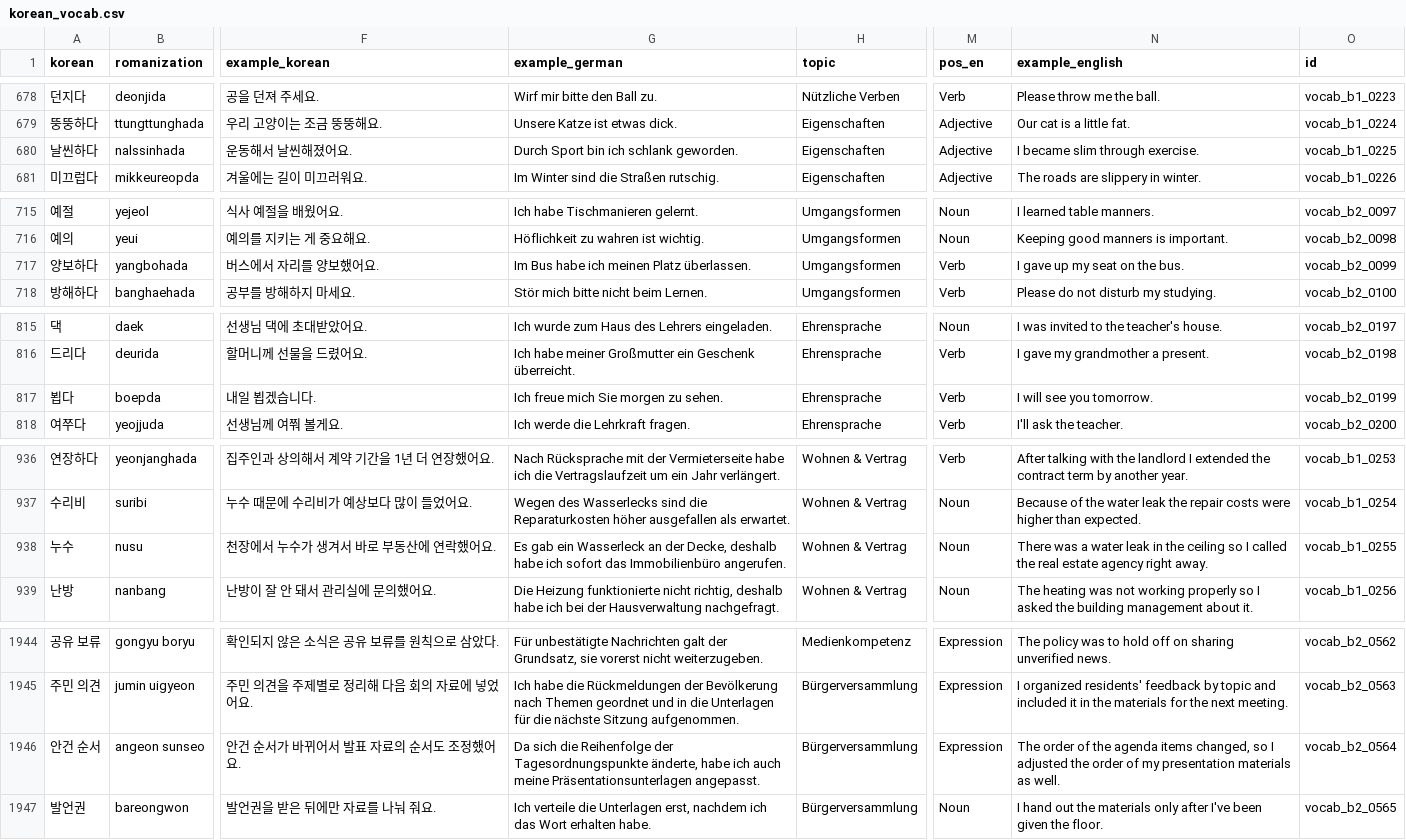
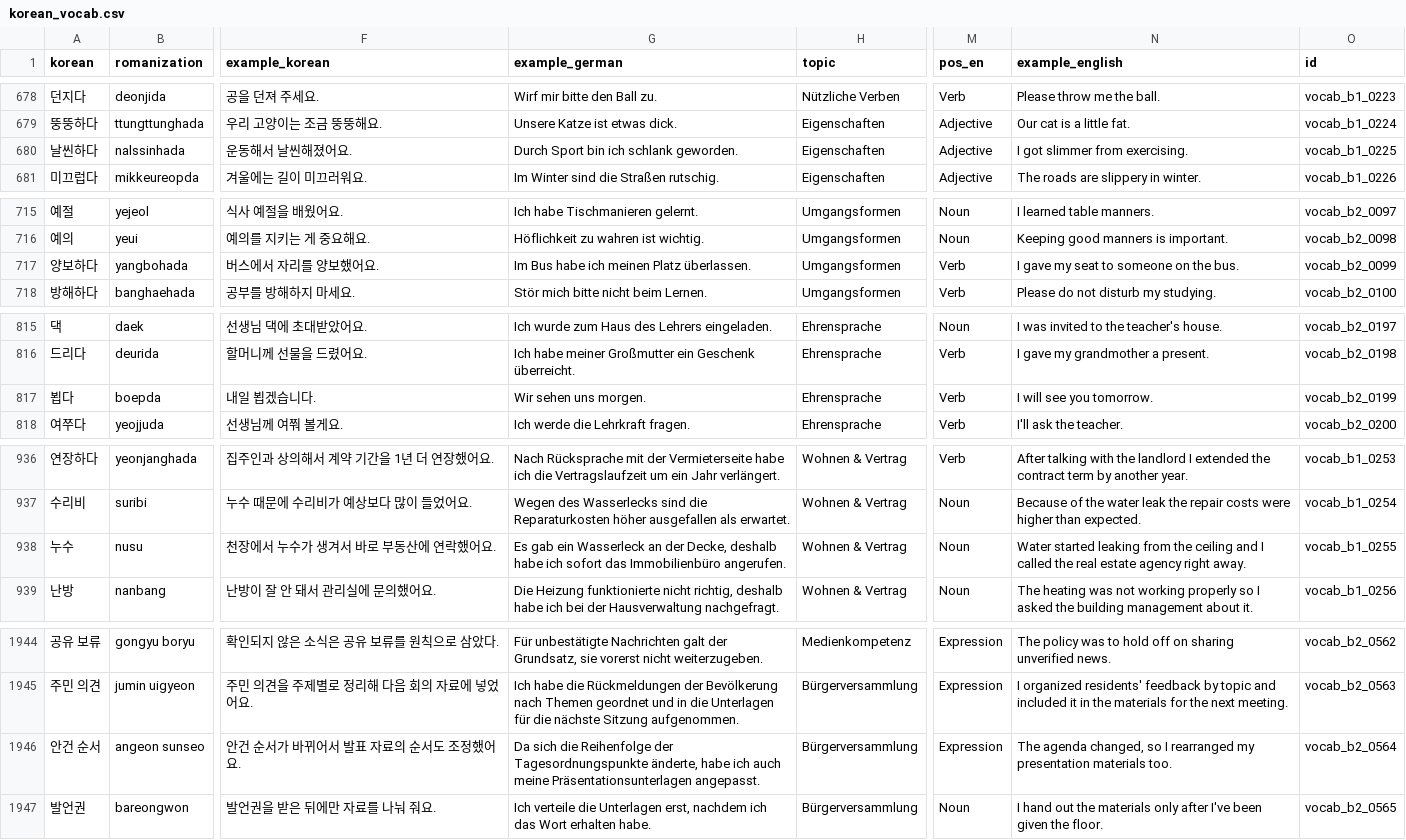
Before and after one commit to Sujin-Arin-DataWorld/ko_lernen_app, a CSV file: assets/data/korean_vocab.csv, drawn as a sheet; only a part is shown, gaps mark what is left out; the diff covers the shown part only; the diff names each change by its address in the sheet, - before the commit and + after, or states it on an @@ line.

```diff
--- a/assets/data/korean_vocab.csv
+++ b/assets/data/korean_vocab.csv
-N680 (example_english): I became slim through exercise.
+N680 (example_english): I got slimmer from exercising.
-N717 (example_english): I gave up my seat on the bus.
+N717 (example_english): I gave my seat to someone on the bus.
-G817 (example_german): Ich freue mich Sie morgen zu sehen.
+G817 (example_german): Wir sehen uns morgen.
-N938 (example_english): There was a water leak in the ceiling so I called…
+N938 (example_english): Water started leaking from the ceiling and I called…
-N1946 (example_english): The order of the agenda items changed, so I adjusted the order of my presentation materials as well.
+N1946 (example_english): The agenda changed, so I rearranged my presentation materials too.
```
Also changed, not shown: 19 edited cells elsewhere in this file, 22 other files.
